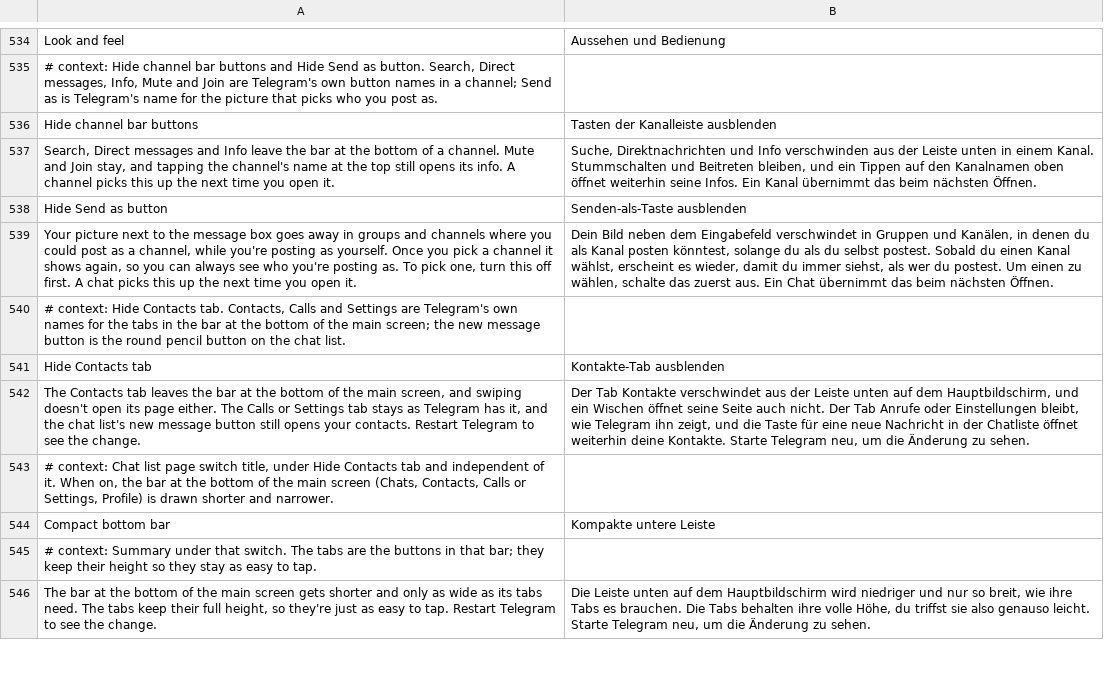
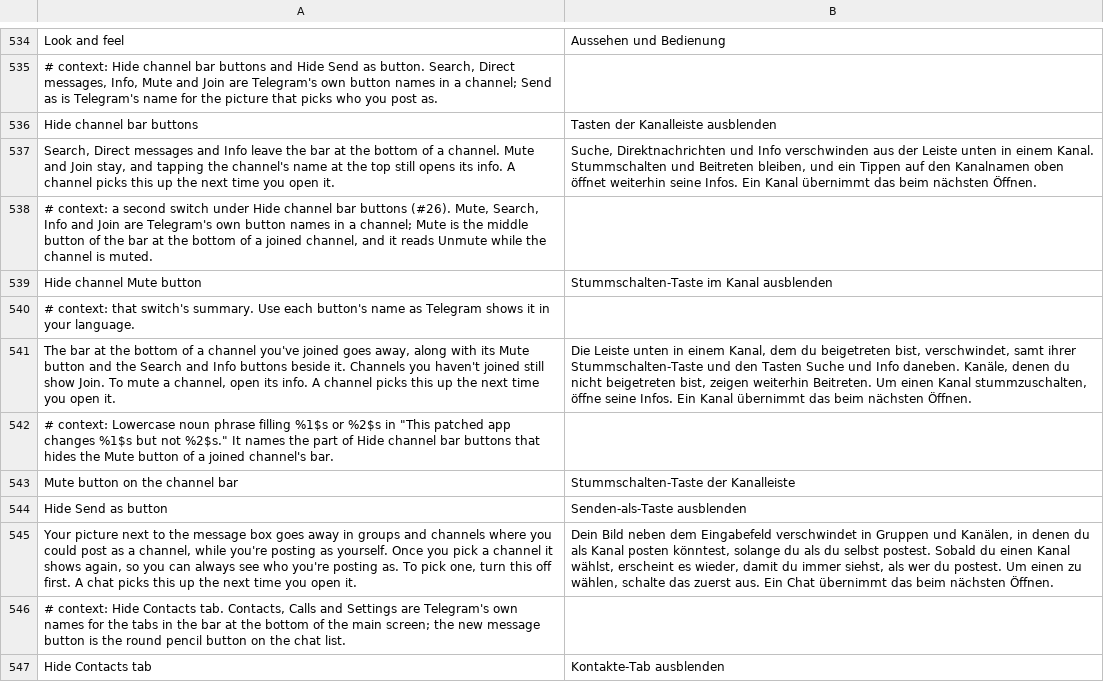
Before and after one commit to SysAdminDoc/HushTelegram, a TSV file: extensions/shared/library/src/main/l10n/de.tsv, drawn as a sheet; only a part is shown, gaps mark what is left out; the shorter side is filled out with more unchanged rows; the diff names each change by its address in the sheet, - before the commit and + after, or states it on an @@ line.

Commit message:
feat(channelbar): hide the Mute button in channels
A joined channel's bottom bar carries Mute, Search and Info, and some people
never want it. Add a second switch to the Hide channel bar buttons patch that
hides the whole bar while it shows Mute or Unmute. Join, Subscribe, Unblock,
Delete chat and Start bot bars are untouched, and muting still works from the
channel info. Off by default; a build whose shape changed logs why and keeps
the rest of the patch.

Refs #26

```diff
--- a/extensions/shared/library/src/main/l10n/de.tsv
+++ b/extensions/shared/library/src/main/l10n/de.tsv
+row 538: # context: a second switch under Hide channel bar buttons (#26). Mute, Search, Info and Join are Telegram's own button names in a channel; Mute is the middle button of the bar at the bottom of a joined channel, and it reads Unmute while the channel is muted.
+row 539: Hide channel Mute button | Stummschalten-Taste im Kanal ausblenden
+row 540: # context: that switch's summary. Use each button's name as Telegram shows it in your language.
+row 541: The bar at the bottom of a channel you've joined goes away, along with its Mute button and the Search and Info buttons beside it. Channels you haven't joined still show Join. To mute a channel, open its info. A channel picks this up the next time you open it. | Die Leiste unten in einem Kanal, dem du beigetreten bist, verschwindet, samt ihrer Stummschalten-Taste und den Tasten Suche und Info daneben. Kanäle, denen du nicht beigetreten bist, zeigen weiterhin Beitreten. Um einen Kanal stummzuschalten, öffne seine Infos. Ein Kanal übernimmt das beim nächsten Öffnen.
+row 542: # context: Lowercase noun phrase filling %1$s or %2$s in "This patched app changes %1$s but not %2$s." It names the part of Hide channel bar buttons that hides the Mute button of a joined channel's bar.
+row 543: Mute button on the channel bar | Stummschalten-Taste der Kanalleiste
```
Also changed, not shown: extensions/shared/library/src/main/l10n/es.tsv, extensions/shared/library/src/main/l10n/in.tsv, 21 other files.
